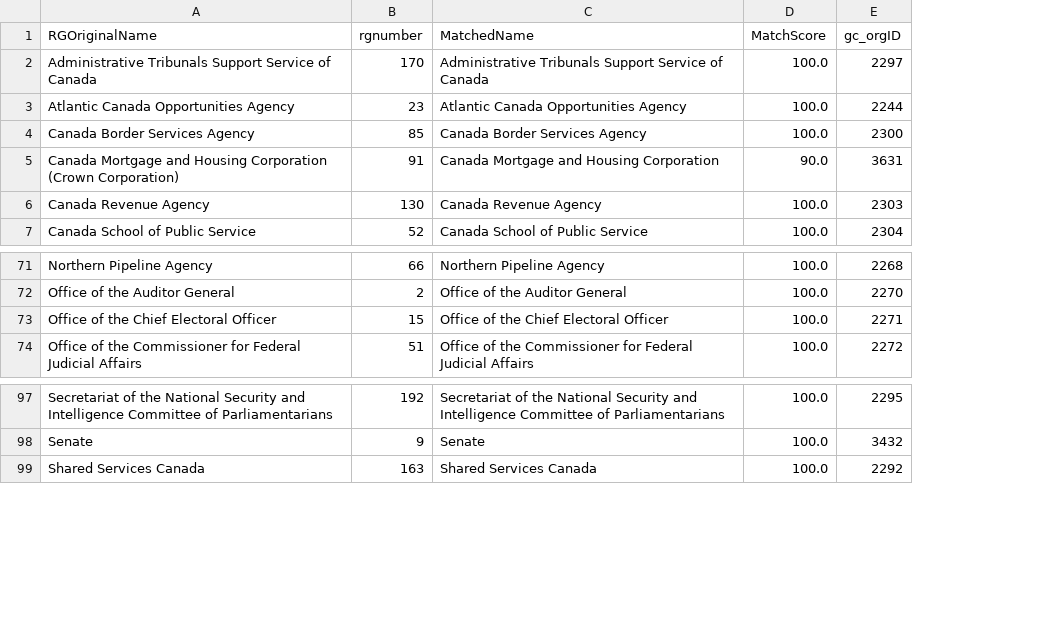
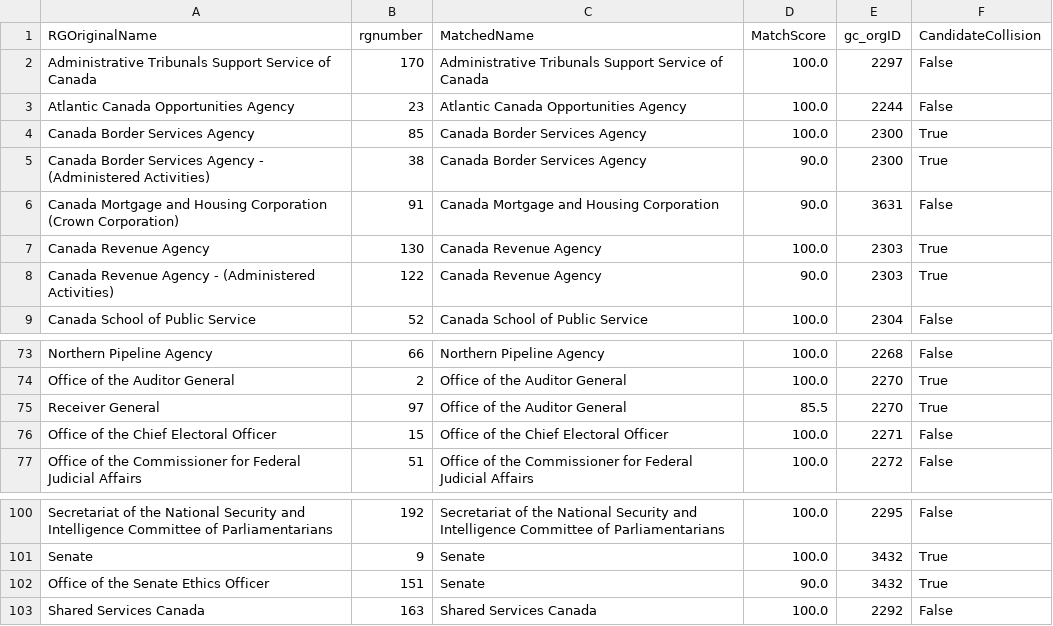
Before and after one commit to CPDI-CPDI/GCOrgName, a CSV file: Resources/rg_matched.csv, drawn as a sheet; only a part is shown, gaps mark what is left out; addresses are those after the commit; the diff names each change by its address in the sheet, - before the commit and + after, or states it on an @@ line.

```diff
--- a/Resources/rg_matched.csv
+++ b/Resources/rg_matched.csv
+column F (CandidateCollision), rows 2-4: False | False | True; rows 6-7: False | True; row 9: False; rows 73-74: False | True; rows 76-77: False | False; rows 100-101: False | True; row 103: False
+row 5: Canada Border Services Agency - (Administered Activities) | 38 | Canada Border Services Agency | 90.0 | 2300 | True
+row 8: Canada Revenue Agency - (Administered Activities) | 122 | Canada Revenue Agency | 90.0 | 2303 | True
+row 75: Receiver General | 97 | Office of the Auditor General | 85.5 | 2270 | True
+row 102: Office of the Senate Ethics Officer | 151 | Senate | 90.0 | 3432 | True
```
Also changed, not shown: Resources/rg_final.csv, 15 other files.
